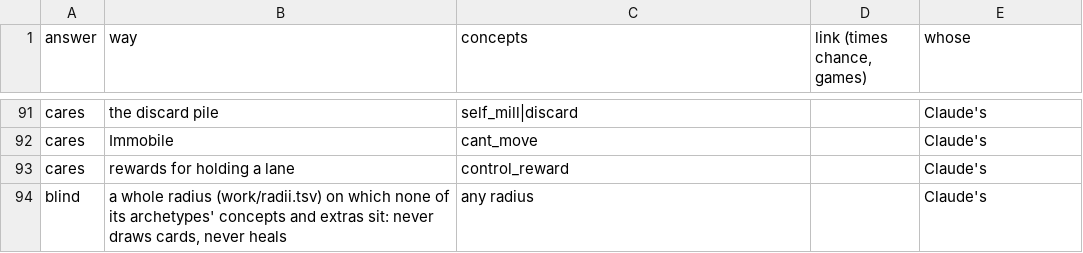
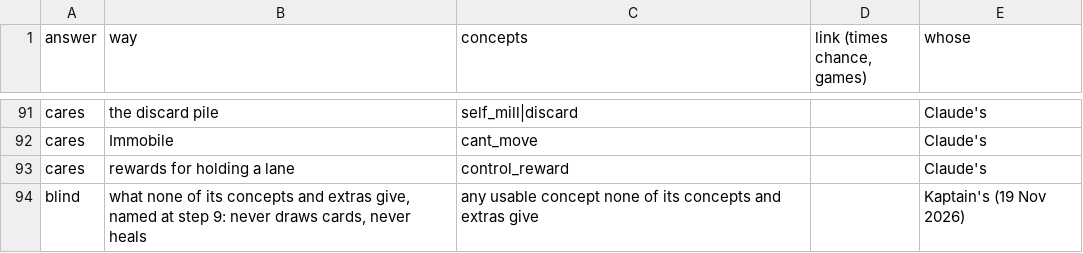
Before and after one commit to npgeorgiou/three-bases, a TSV file: factions/wheel/work/answer_concepts.tsv, drawn as a sheet; only a part is shown, gaps mark what is left out; removed rows and columns are numbered as before the commit, all else as after; the diff names each change by its address in the sheet, - before the commit and + after, or states it on an @@ line.

```diff
--- a/factions/wheel/work/answer_concepts.tsv
+++ b/factions/wheel/work/answer_concepts.tsv
-row 94: blind | a whole radius (work/radii.tsv) on which none of its archetypes' concepts and extras sit: never draws cards, never heals | any radius |  | Claude's
+row 94: blind | what none of its concepts and extras give, named at step 9: never draws cards, never heals | any usable concept none of its concepts and extras give |  | Kaptain's (19 Nov 2026)
```
Also changed, not shown: factions/wheel/work/factions.tsv, library/cards_db/cases/wheel.tsv, 35 other files.
